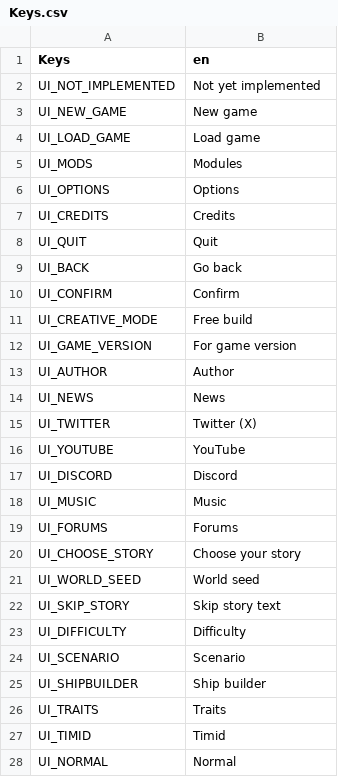
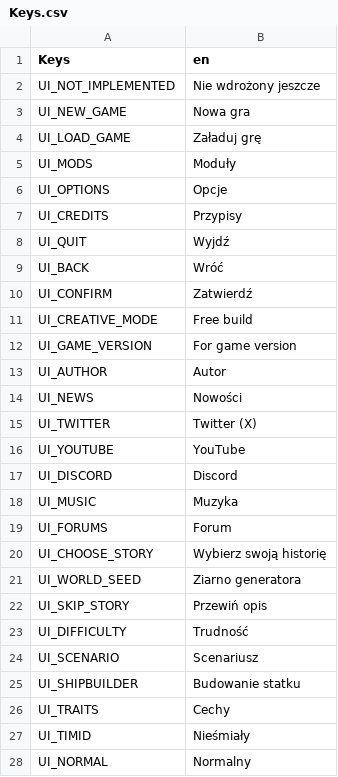
Before and after one commit to ProdunoGamesStudios/SpaceSlog-pl, a CSV file: Keys/Keys.csv, drawn as a sheet; only a part is shown; the diff covers the shown part only.

Commit message:
updated translations

```diff
--- a/Keys/Keys.csv
+++ b/Keys/Keys.csv
@@ -1,15 +1,15 @@
 Keys,en
-UI_NOT_IMPLEMENTED,Not yet implemented
-UI_NEW_GAME,New game
-UI_LOAD_GAME,Load game
-UI_MODS,Modules
-UI_OPTIONS,Options
-UI_CREDITS,Credits
-UI_QUIT,Quit
-UI_BACK,Go back
-UI_CONFIRM,Confirm
+UI_NOT_IMPLEMENTED,Nie wdrożony jeszcze
+UI_NEW_GAME,Nowa gra
+UI_LOAD_GAME,Załaduj grę
+UI_MODS,Moduły
+UI_OPTIONS,Opcje
+UI_CREDITS,Przypisy
+UI_QUIT,Wyjdź
+UI_BACK,Wróć
+UI_CONFIRM,Zatwierdź
 UI_CREATIVE_MODE,Free build
 UI_GAME_VERSION,For game version
-UI_AUTHOR,Author
-UI_NEWS,News
+UI_AUTHOR,Autor
+UI_NEWS,Nowości
 UI_TWITTER,Twitter (X)
@@ -17,12 +17,12 @@ UI_YOUTUBE,YouTube
 UI_DISCORD,Discord
-UI_MUSIC,Music
-UI_FORUMS,Forums
-UI_CHOOSE_STORY,Choose your story
-UI_WORLD_SEED,World seed
-UI_SKIP_STORY,Skip story text
-UI_DIFFICULTY,Difficulty
-UI_SCENARIO,Scenario
-UI_SHIPBUILDER,Ship builder
-UI_TRAITS,Traits
-UI_TIMID,Timid
-UI_NORMAL,Normal
+UI_MUSIC,Muzyka
+UI_FORUMS,Forum
+UI_CHOOSE_STORY,Wybierz swoją historię
+UI_WORLD_SEED,Ziarno generatora
+UI_SKIP_STORY,Przewiń opis
+UI_DIFFICULTY,Trudność
+UI_SCENARIO,Scenariusz
+UI_SHIPBUILDER,Budowanie statku
+UI_TRAITS,Cechy
+UI_TIMID,Nieśmiały
+UI_NORMAL,Normalny
```
Also changed, not shown: 110 edited cells elsewhere in this file, 5 other files.
